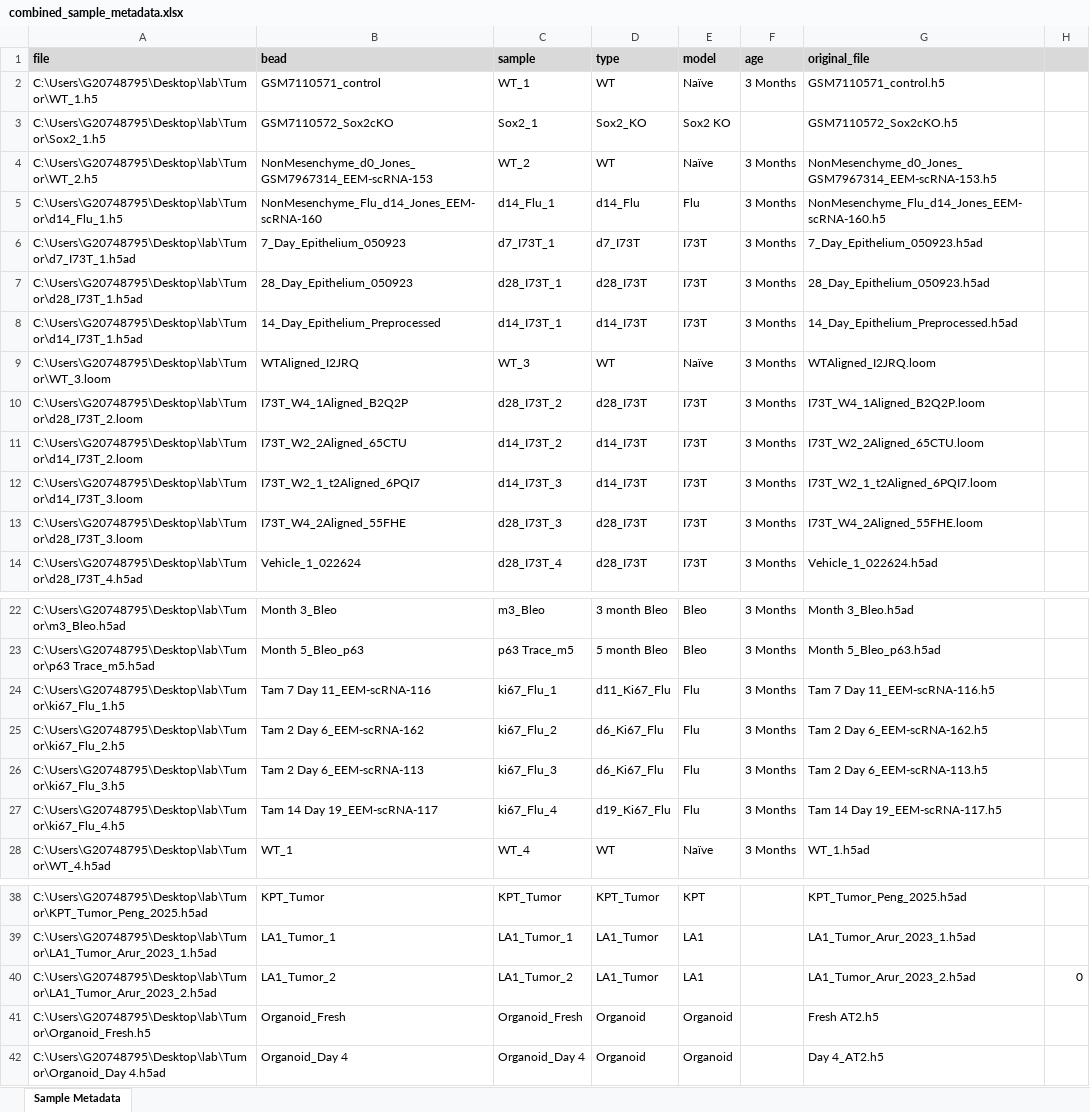
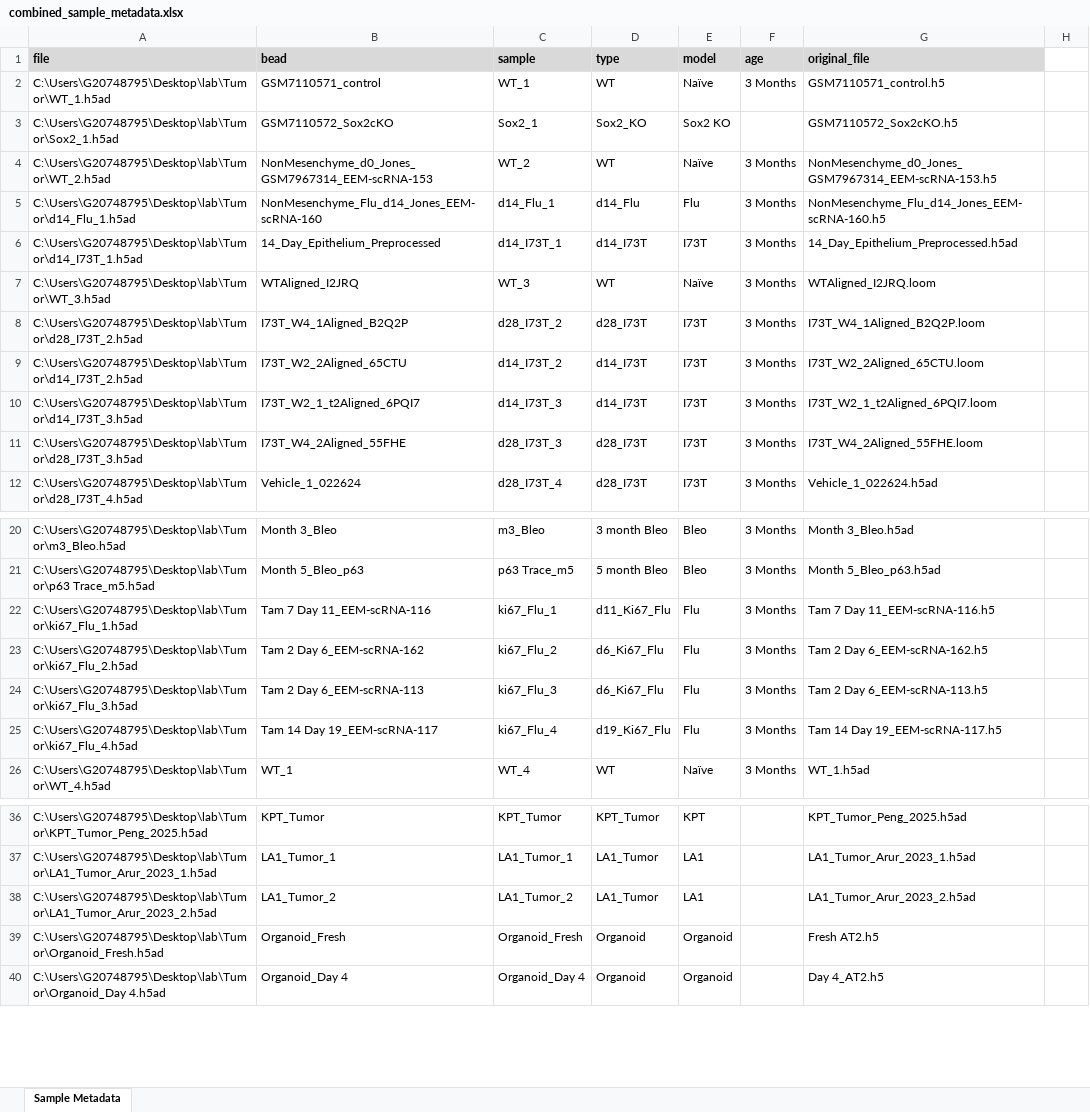
Before and after one commit to ramtinmt/lung-tumor-development-after-injury, an Excel workbook: combined_sample_metadata.xlsx, sheet Sample Metadata, drawn as a sheet; only a part is shown, gaps mark what is left out; values as stored, in another font and other column widths than the file's, no borders; removed rows and columns are numbered as before the commit, all else as after; the diff names each change by its address in the sheet, - before the commit and + after, or states it on an @@ line.

Commit message:
Remove duplicated I73T_1 sample

```diff
--- a/combined_sample_metadata.xlsx (sheet Sample Metadata)
+++ b/combined_sample_metadata.xlsx (sheet Sample Metadata)
-H1 fill: #D9D9D9
+H1 fill: none
-A2 (file): C:\Users\G20748795\Desktop\lab\Tumor\WT_1.h5
+A2 (file): C:\Users\G20748795\Desktop\lab\Tumor\WT_1.h5ad
-A3 (file): C:\Users\G20748795\Desktop\lab\Tumor\Sox2_1.h5
+A3 (file): C:\Users\G20748795\Desktop\lab\Tumor\Sox2_1.h5ad
-A4 (file): C:\Users\G20748795\Desktop\lab\Tumor\WT_2.h5
+A4 (file): C:\Users\G20748795\Desktop\lab\Tumor\WT_2.h5ad
-A5 (file): C:\Users\G20748795\Desktop\lab\Tumor\d14_Flu_1.h5
+A5 (file): C:\Users\G20748795\Desktop\lab\Tumor\d14_Flu_1.h5ad
-row 6: C:\Users\G20748795\Desktop\lab\Tumor\d7_I73T_1.h5ad | 7_Day_Epithelium_050923 | d7_I73T_1 | d7_I73T | I73T | 3 Months | 7_Day_Epithelium_050923.h5ad
-row 7: C:\Users\G20748795\Desktop\lab\Tumor\d28_I73T_1.h5ad | 28_Day_Epithelium_050923 | d28_I73T_1 | d28_I73T | I73T | 3 Months | 28_Day_Epithelium_050923.h5ad
-A7 (file): C:\Users\G20748795\Desktop\lab\Tumor\WT_3.loom
+A7 (file): C:\Users\G20748795\Desktop\lab\Tumor\WT_3.h5ad
-A8 (file): C:\Users\G20748795\Desktop\lab\Tumor\d28_I73T_2.loom
+A8 (file): C:\Users\G20748795\Desktop\lab\Tumor\d28_I73T_2.h5ad
-A9 (file): C:\Users\G20748795\Desktop\lab\Tumor\d14_I73T_2.loom
+A9 (file): C:\Users\G20748795\Desktop\lab\Tumor\d14_I73T_2.h5ad
-A10 (file): C:\Users\G20748795\Desktop\lab\Tumor\d14_I73T_3.loom
+A10 (file): C:\Users\G20748795\Desktop\lab\Tumor\d14_I73T_3.h5ad
-A11 (file): C:\Users\G20748795\Desktop\lab\Tumor\d28_I73T_3.loom
+A11 (file): C:\Users\G20748795\Desktop\lab\Tumor\d28_I73T_3.h5ad
-A22 (file): C:\Users\G20748795\Desktop\lab\Tumor\ki67_Flu_1.h5
+A22 (file): C:\Users\G20748795\Desktop\lab\Tumor\ki67_Flu_1.h5ad
-A23 (file): C:\Users\G20748795\Desktop\lab\Tumor\ki67_Flu_2.h5
+A23 (file): C:\Users\G20748795\Desktop\lab\Tumor\ki67_Flu_2.h5ad
-A24 (file): C:\Users\G20748795\Desktop\lab\Tumor\ki67_Flu_3.h5
+A24 (file): C:\Users\G20748795\Desktop\lab\Tumor\ki67_Flu_3.h5ad
-A25 (file): C:\Users\G20748795\Desktop\lab\Tumor\ki67_Flu_4.h5
+A25 (file): C:\Users\G20748795\Desktop\lab\Tumor\ki67_Flu_4.h5ad
-H38: 0
+H38: (empty)
-A39 (file): C:\Users\G20748795\Desktop\lab\Tumor\Organoid_Fresh.h5
+A39 (file): C:\Users\G20748795\Desktop\lab\Tumor\Organoid_Fresh.h5ad
```
Also changed, not shown: 1 other file.
